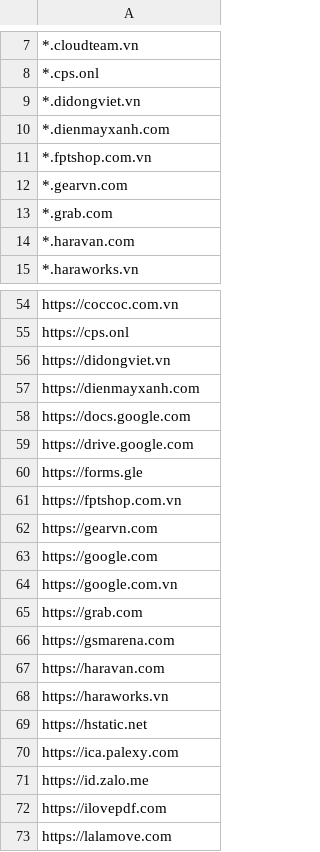
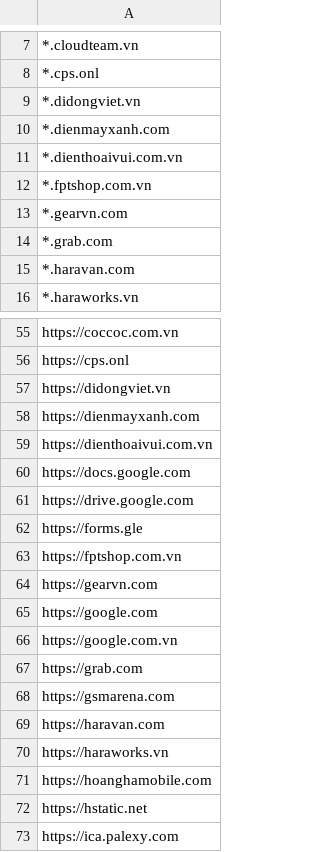
Before and after one commit to MinhThien11/CONNECT, a CSV file: CPS_QUANLY_Website_Allows.csv, drawn as a sheet; only a part is shown, gaps mark what is left out; the shorter side is filled out with more unchanged rows.

```diff
--- a/CPS_QUANLY_Website_Allows.csv
+++ b/CPS_QUANLY_Website_Allows.csv
@@ -10,2 +10,3 @@
 *.dienmayxanh.com,
+*.dienthoaivui.com.vn,
 *.fptshop.com.vn,
@@ -57,2 +58,3 @@ https://didongviet.vn,
 https://dienmayxanh.com,
+https://dienthoaivui.com.vn,
 https://docs.google.com,
@@ -68,2 +70,3 @@ https://haravan.com,
 https://haraworks.vn,
+https://hoanghamobile.com,
 https://hstatic.net,
```
Also changed, not shown: CPS_KYTHUAT_Website_Allows.csv, 1 other file.
